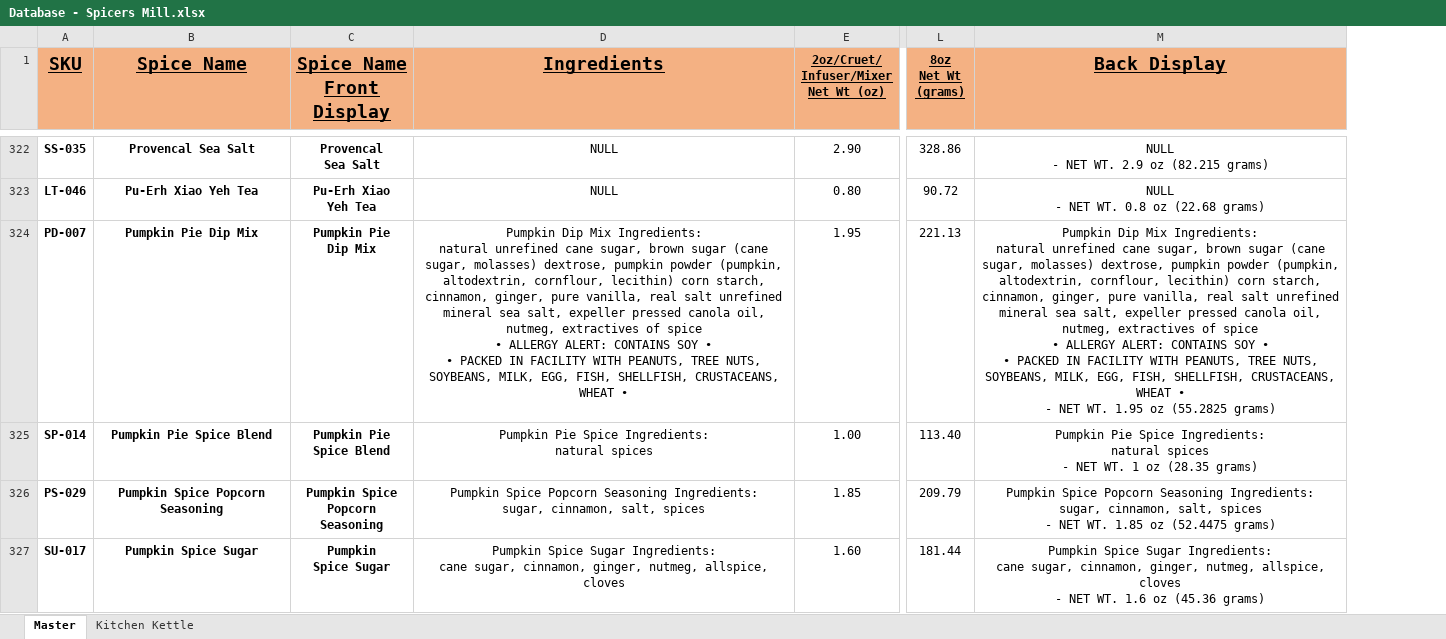
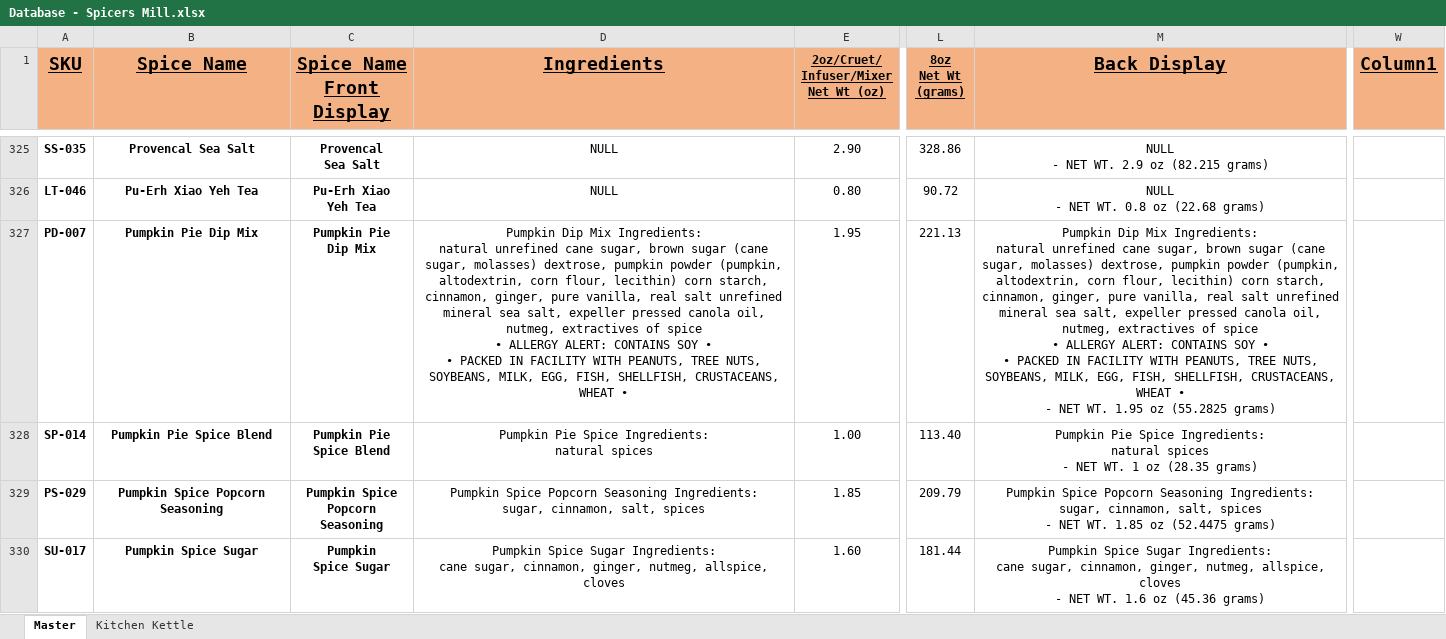
Before and after one commit to chadLinthicum/DATABASE-Spicers_Mill, an Excel workbook: Database - Spicers Mill.xlsx, sheet Master, drawn as a sheet; only a part is shown, gaps mark what is left out; values as stored, in another font and other column widths than the file's, no borders; conditional formats and table styles not drawn; addresses are those after the commit; the diff covers the shown part only; the diff names each change by its address in the sheet, - before the commit and + after, or states it on an @@ line.

```diff
--- a/Database - Spicers Mill.xlsx (sheet Master)
+++ b/Database - Spicers Mill.xlsx (sheet Master)
+column W (Column1), empty
-D327 (Ingredients): …(pumpkin, altodextrin, cornflour, lecithin) corn…
+D327 (Ingredients): …(pumpkin, altodextrin, corn flour, lecithin) corn…
-M327 (Back Display): …(pumpkin, altodextrin, cornflour, lecithin) corn…
+M327 (Back Display): …(pumpkin, altodextrin, corn flour, lecithin) corn…
```
Also changed, not shown: 3 added rows and 68 edited cells elsewhere in this sheet, formulas that keep their value, Database - Spicers Mill - Copy.xlsx.
